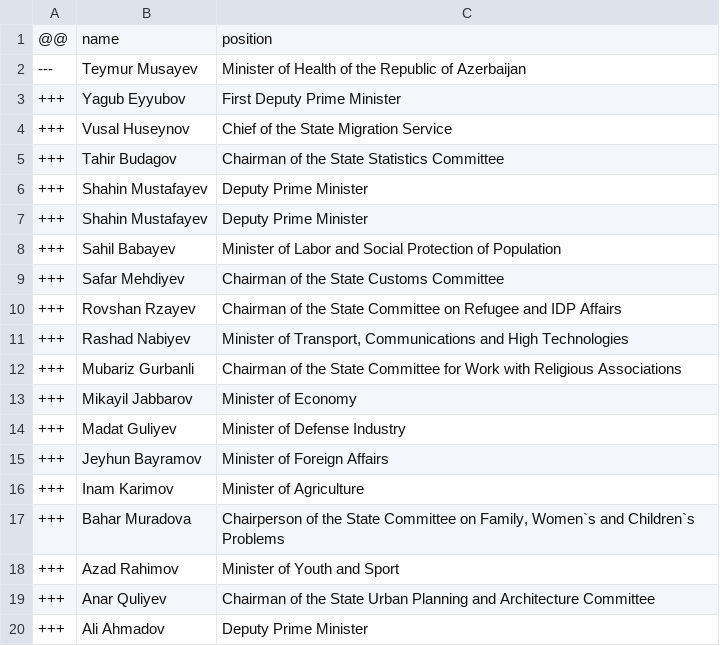
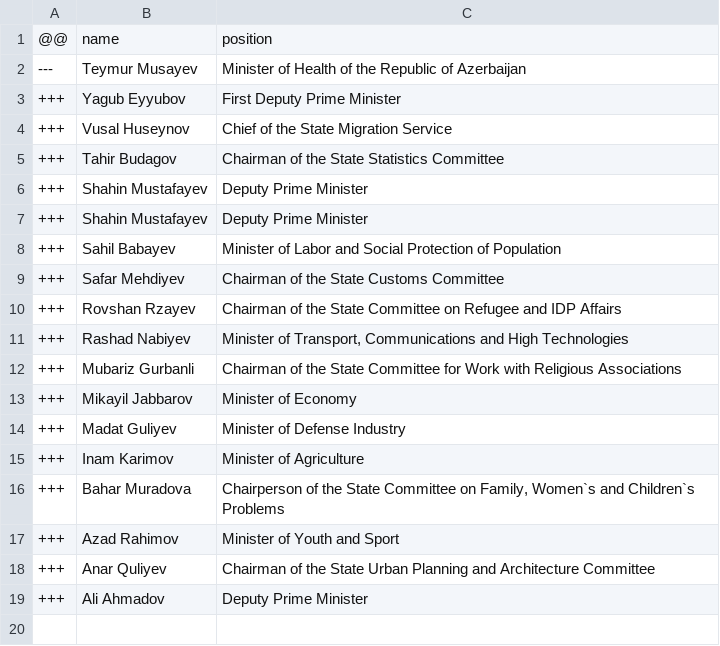
Before and after one commit to every-politician-scrapers/azerbaijan-cabinet, a CSV file: data/diff.csv, drawn as a sheet.

```diff
--- a/data/diff.csv
+++ b/data/diff.csv
@@ -14,3 +14,2 @@
 +++,Madat Guliyev,Minister of Defense Industry
-+++,Jeyhun Bayramov,Minister of Foreign Affairs
 +++,Inam Karimov,Minister of Agriculture
```
Also changed, not shown: data/wikidata.csv, 1 other file.
